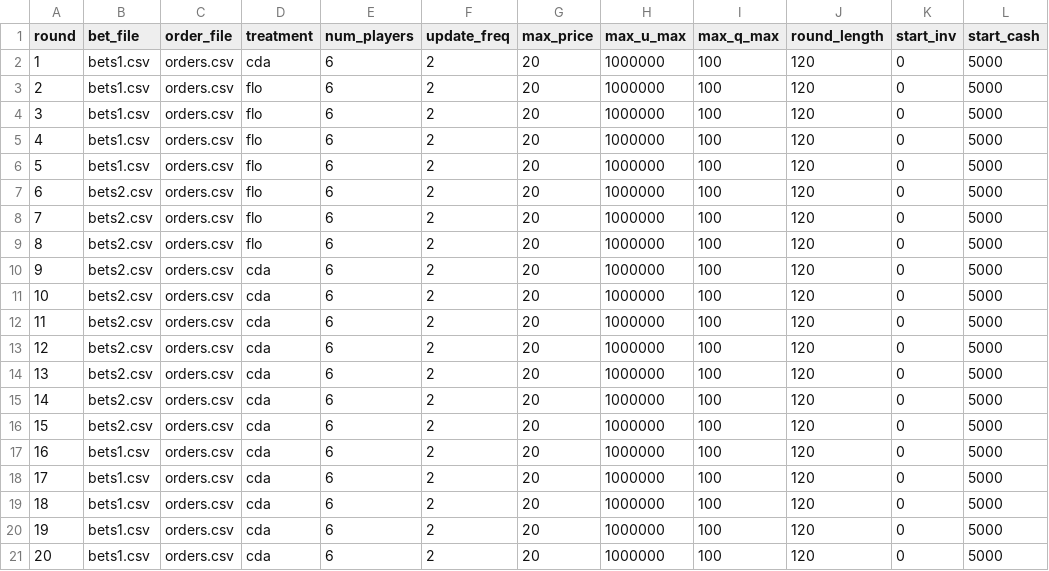
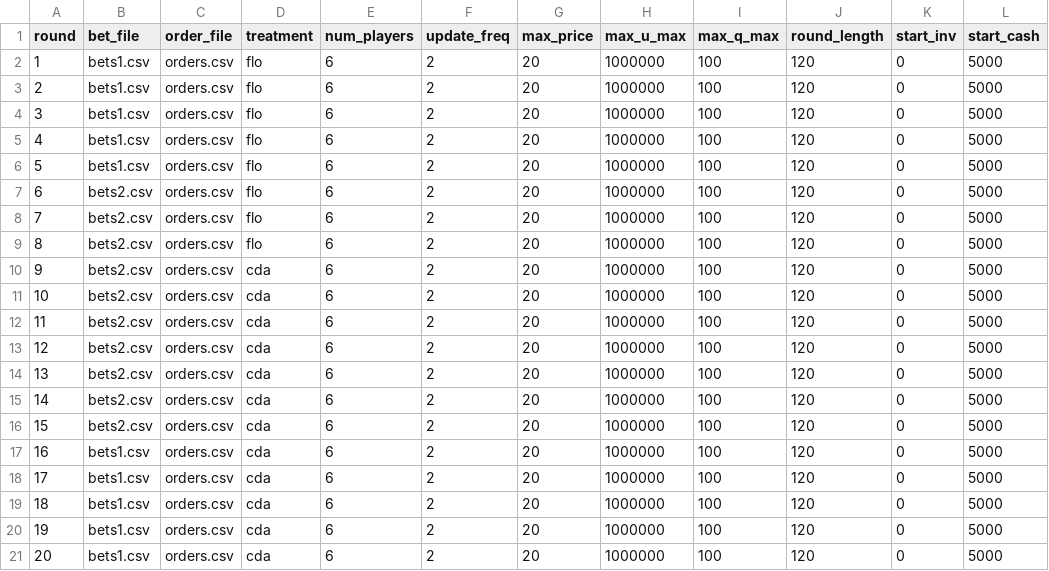
Before and after one commit to Zhangxi-Lam/flow_market_deploy, a CSV file: flow_market/config/config.csv, drawn as a sheet.

Commit message:
fix rounding error

```diff
--- a/flow_market/config/config.csv
+++ b/flow_market/config/config.csv
@@ -1,3 +1,3 @@
 round,bet_file,order_file,treatment,num_players,update_freq,max_price,max_u_max,max_q_max,round_length,start_inv,start_cash
-1,bets1.csv,orders.csv,cda,6,2,20,1000000,100,120,0,5000
+1,bets1.csv,orders.csv,flo,6,2,20,1000000,100,120,0,5000
 2,bets1.csv,orders.csv,flo,6,2,20,1000000,100,120,0,5000
```
Also changed, not shown: 10 other files.
